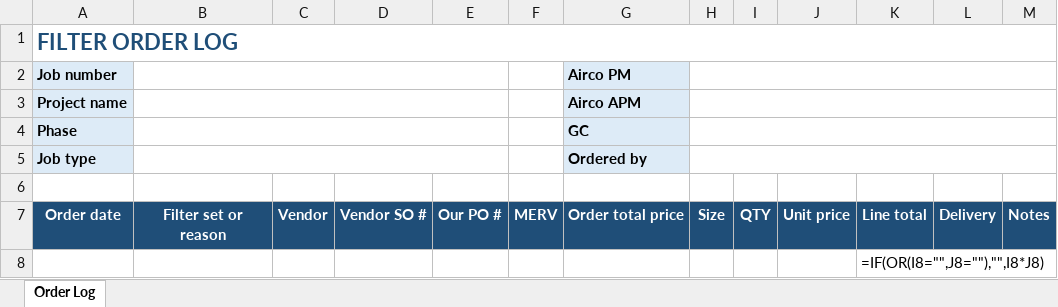
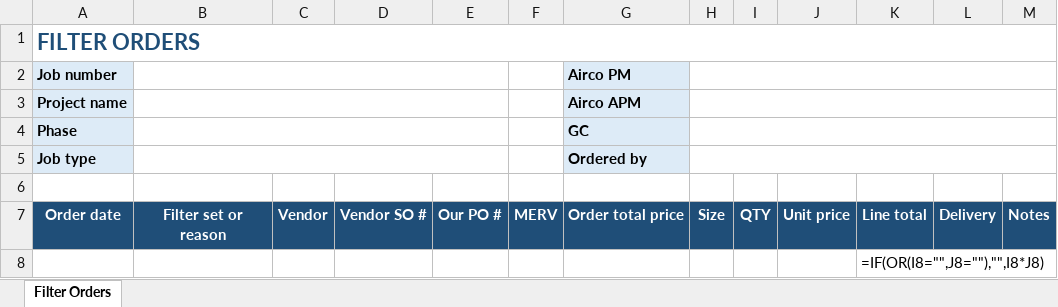
Before and after one commit to AliformD/FilterTracker, an Excel workbook: tracker/templates/TEMPLATE_FiltersOrders.xlsx, sheet Filter Orders, drawn as a sheet; only a part is shown; values as stored, in another font and other column widths than the file's, no borders; formulas without a stored value are shown as written; conditional formats not drawn; the diff names each change by its address in the sheet, - before the commit and + after, or states it on an @@ line.

```diff
--- a/tracker/templates/TEMPLATE_FiltersOrders.xlsx (sheet Filter Orders)
+++ b/tracker/templates/TEMPLATE_FiltersOrders.xlsx (sheet Filter Orders)
-sheet tab: Order Log
+sheet tab: Filter Orders
-A1 (Job number): FILTER ORDER LOG
+A1 (Job number): FILTER ORDERS
```
Also changed, not shown: tracker/templates/TEMPLATE_FilterLog.xlsx, tracker/templates/TEMPLATE_OpenQuestions.xlsx, 1 other file.
